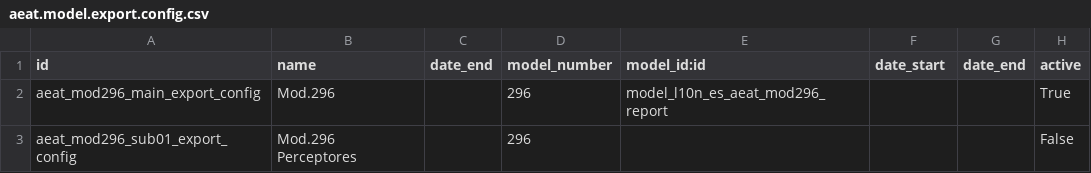
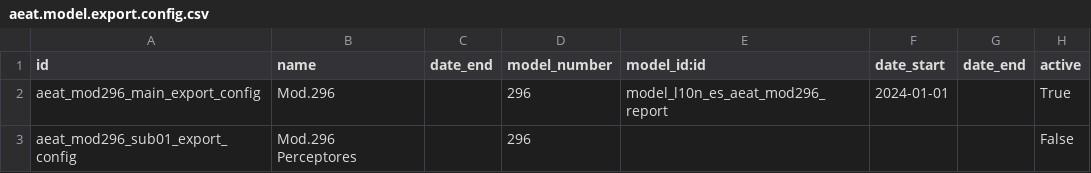
Before and after one commit to OCA/l10n-spain, a CSV file: l10n_es_aeat_mod296/data/aeat.model.export.config.csv, drawn as a sheet.

Commit message:
[FIX] l10n_es_aeat_mod296: export configuration of the report
The BOE export configuration of model 296 had no start date. l10n_es_aeat selects the configuration of a report by `date_start <= report date`, so no report of any year ever got it and the "Export to BOE" button failed with "No export configuration selected" unless the configuration was picked by hand in debug mode, where the field is shown. Reports dated before 2024 didn't get it either.

The configuration now starts on 2024-01-01, the first exercise of the AEAT record design "Diseños lógicos M296 2024" (sede.agenciatributaria.gob.es, Disenyo_registro/DR_200_299/archivos_24/DR_296_2024.pdf), the one in force that these export lines map. Earlier reports can still select it by hand as before.

The test now creates the annual report for 2025 that the model is (it used a first quarter of 2015) and exports it through the report button, checking that the file starts with the declarant NIF and name.

```diff
--- a/l10n_es_aeat_mod296/data/aeat.model.export.config.csv
+++ b/l10n_es_aeat_mod296/data/aeat.model.export.config.csv
@@ -1,3 +1,3 @@
 "id","name","date_end","model_number","model_id:id","date_start","date_end","active"
-"aeat_mod296_main_export_config","Mod.296",,"296","model_l10n_es_aeat_mod296_report",,,True
+"aeat_mod296_main_export_config","Mod.296",,"296","model_l10n_es_aeat_mod296_report","2024-01-01",,True
 "aeat_mod296_sub01_export_config","Mod.296 Perceptores",,"296",,,,False
```
Also changed, not shown: 1 other file.
